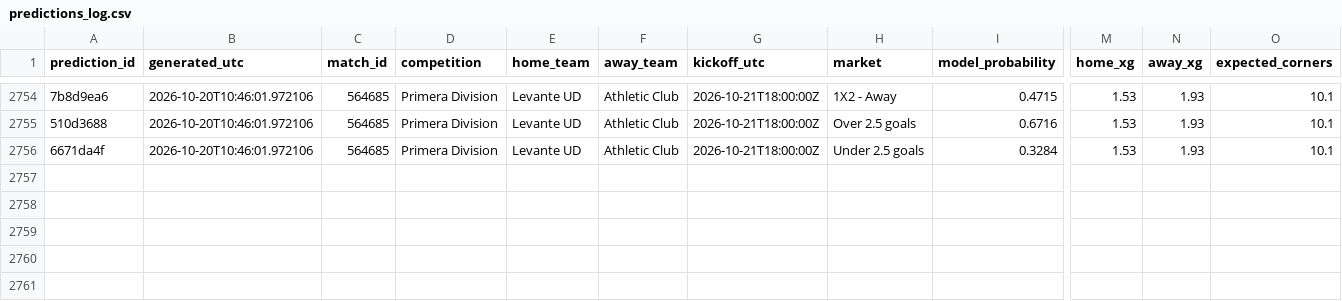
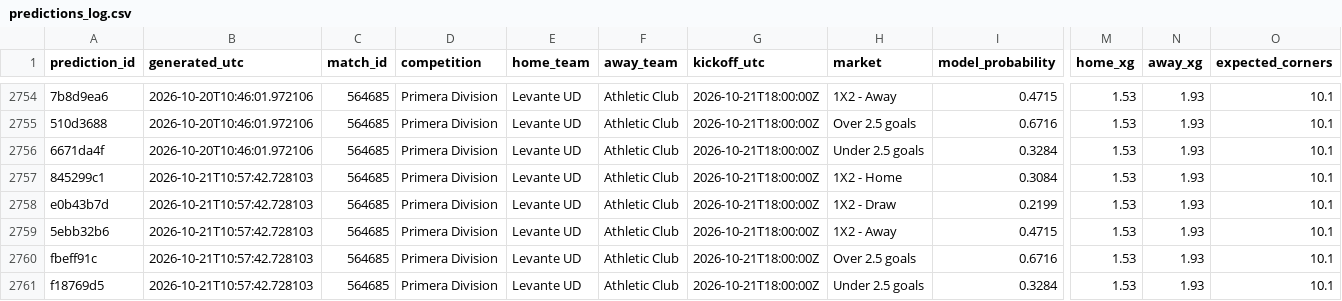
Before and after one commit to yes8525-png/football-betting-analytics, a CSV file: data/predictions/predictions_log.csv, drawn as a sheet; only a part is shown, gaps mark what is left out; rows hold the shown columns only; the diff names each change by its address in the sheet, - before the commit and + after, or states it on an @@ line.

```diff
--- a/data/predictions/predictions_log.csv
+++ b/data/predictions/predictions_log.csv
+row 2757: 845299c1 | 2026-10-21T10:57:42.728103 | 564685 | Primera Division | Levante UD | Athletic Club | 2026-10-21T18:00:00Z | 1X2 - Home | 0.3084 | 1.53 | 1.93 | 10.1
+row 2758: e0b43b7d | 2026-10-21T10:57:42.728103 | 564685 | Primera Division | Levante UD | Athletic Club | 2026-10-21T18:00:00Z | 1X2 - Draw | 0.2199 | 1.53 | 1.93 | 10.1
+row 2759: 5ebb32b6 | 2026-10-21T10:57:42.728103 | 564685 | Primera Division | Levante UD | Athletic Club | 2026-10-21T18:00:00Z | 1X2 - Away | 0.4715 | 1.53 | 1.93 | 10.1
+row 2760: fbeff91c | 2026-10-21T10:57:42.728103 | 564685 | Primera Division | Levante UD | Athletic Club | 2026-10-21T18:00:00Z | Over 2.5 goals | 0.6716 | 1.53 | 1.93 | 10.1
+row 2761: f18769d5 | 2026-10-21T10:57:42.728103 | 564685 | Primera Division | Levante UD | Athletic Club | 2026-10-21T18:00:00Z | Under 2.5 goals | 0.3284 | 1.53 | 1.93 | 10.1
```
Also changed, not shown: 5 other files.
